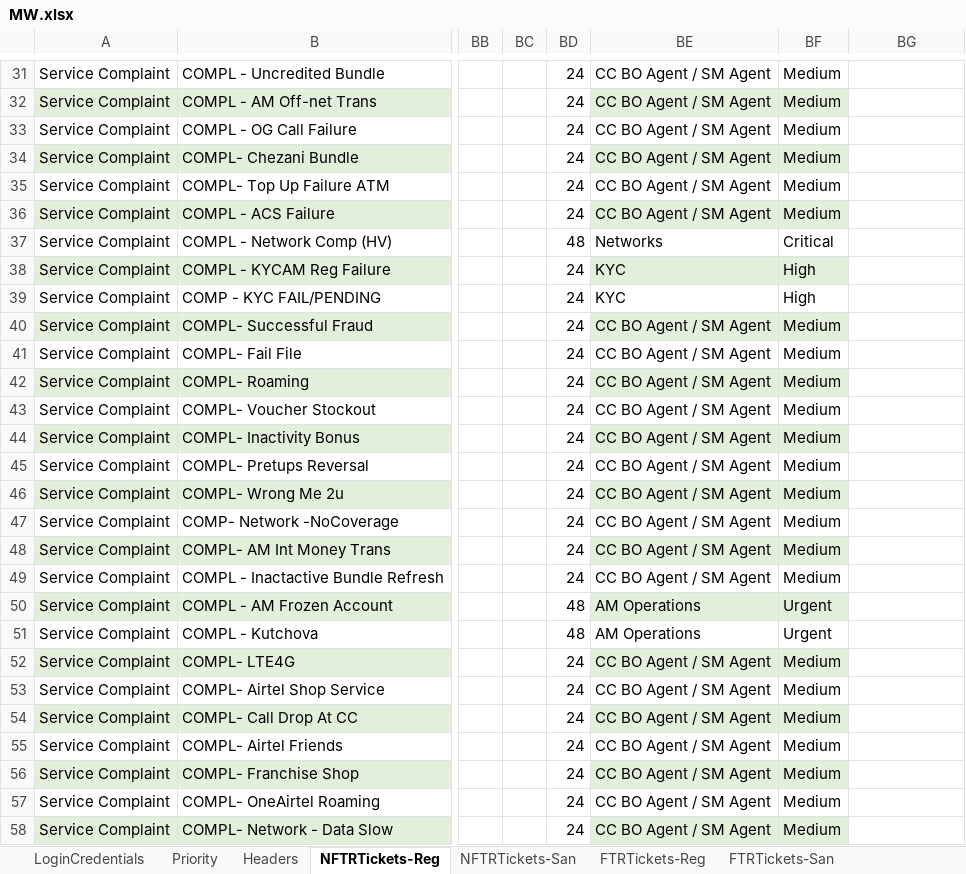
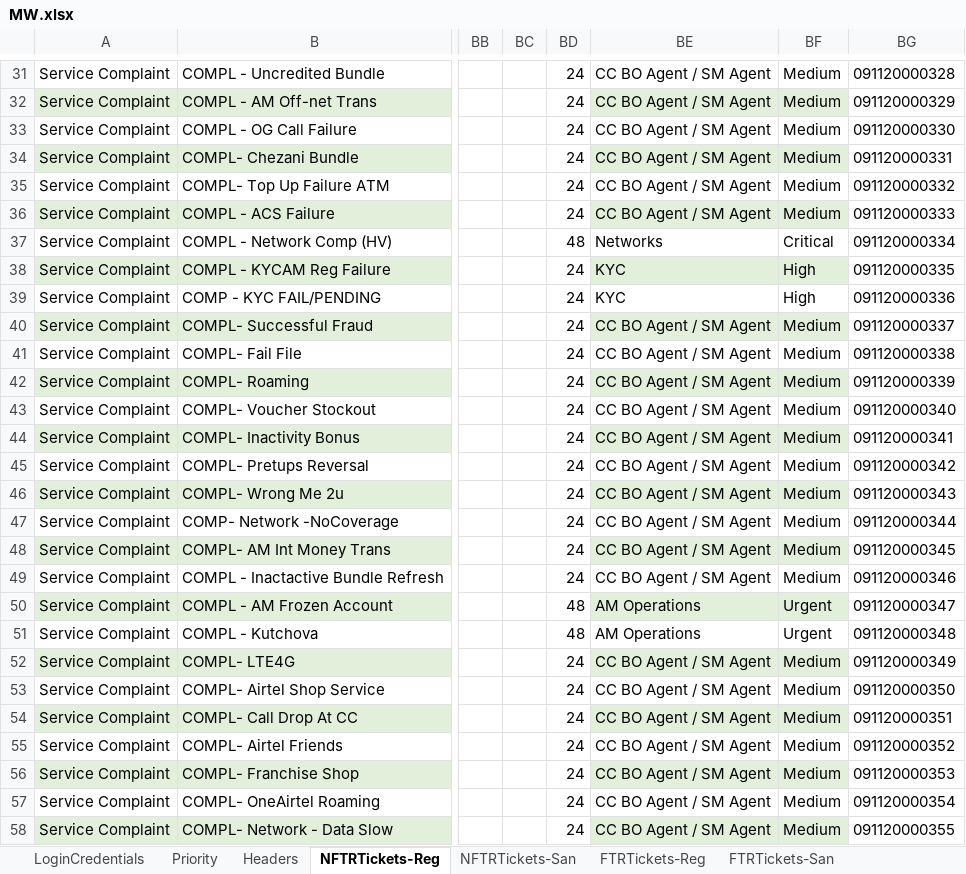
Before and after one commit to michaeadi/cs-portal-automation_selenium, an Excel workbook: Excels/MW.xlsx, sheet NFTRTickets-Reg, drawn as a sheet; only a part is shown, gaps mark what is left out; values as stored, in another font and other column widths than the file's, no borders; the diff covers the shown part only; the diff names each change by its address in the sheet, - before the commit and + after, or states it on an @@ line.

```diff
--- a/Excels/MW.xlsx (sheet NFTRTickets-Reg)
+++ b/Excels/MW.xlsx (sheet NFTRTickets-Reg)
-BG31: (empty)
+BG31: 091120000328
-BG32: (empty)
+BG32: 091120000329
-BG33: (empty)
+BG33: 091120000330
-BG34: (empty)
+BG34: 091120000331
-BG35: (empty)
+BG35: 091120000332
-BG36: (empty)
+BG36: 091120000333
-BG37: (empty)
+BG37: 091120000334
-BG38: (empty)
+BG38: 091120000335
-BG39: (empty)
+BG39: 091120000336
-BG40: (empty)
+BG40: 091120000337
-BG41: (empty)
+BG41: 091120000338
-BG42: (empty)
+BG42: 091120000339
-BG43: (empty)
+BG43: 091120000340
-BG44: (empty)
+BG44: 091120000341
-BG45: (empty)
+BG45: 091120000342
-BG46: (empty)
+BG46: 091120000343
-BG47: (empty)
+BG47: 091120000344
-BG48: (empty)
+BG48: 091120000345
-BG49: (empty)
+BG49: 091120000346
-BG50: (empty)
+BG50: 091120000347
-BG51: (empty)
+BG51: 091120000348
-BG52: (empty)
+BG52: 091120000349
-BG53: (empty)
+BG53: 091120000350
-BG54: (empty)
+BG54: 091120000351
-BG55: (empty)
+BG55: 091120000352
-BG56: (empty)
+BG56: 091120000353
-BG57: (empty)
+BG57: 091120000354
-BG58: (empty)
+BG58: 091120000355
```
Also changed, not shown: 46 edited cells elsewhere in this sheet, charts or pictures, 10 other files.
